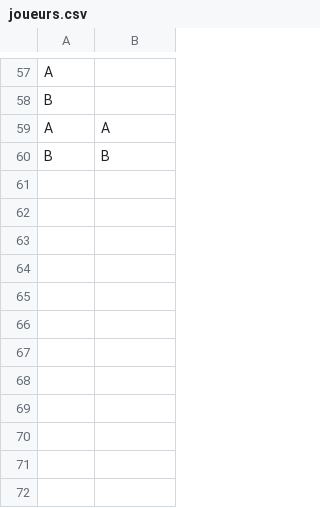
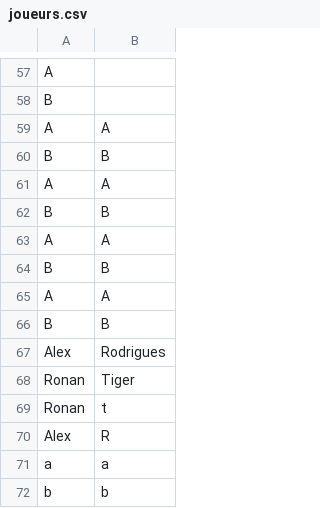
Before and after one commit to GASTON-Baptiste-2326051aa/SAE2.01, a CSV file: joueurs.csv, drawn as a sheet; only a part is shown, gaps mark what is left out.

```diff
--- a/joueurs.csv
+++ b/joueurs.csv
@@ -60 +60,13 @@ A,A,
 B,B,
+A,A,
+B,B,
+A,A,
+B,B,
+A,A,
+B,B,
+Alex,Rodrigues,
+Ronan,Tiger,
+Ronan,t,
+Alex,R,
+a,a,
+b,b,
```
Also changed, not shown: 7 other files.
